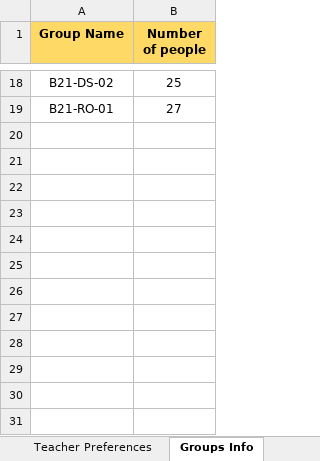
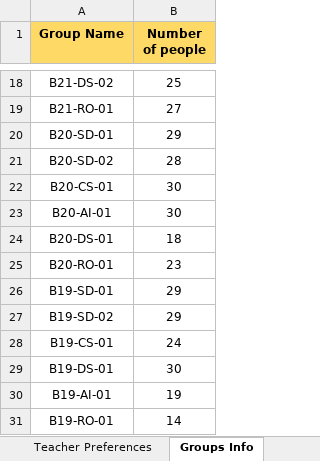
Before and after one commit to EgorLeb/iu_timetable_scheduler_, an Excel workbook: input_data/Time_Table_Input.xlsx, sheet Groups Info, drawn as a sheet; only a part is shown, gaps mark what is left out; values as stored, in another font and other column widths than the file's, no borders; the diff names each change by its address in the sheet, - before the commit and + after, or states it on an @@ line.

```diff
--- a/input_data/Time_Table_Input.xlsx (sheet Groups Info)
+++ b/input_data/Time_Table_Input.xlsx (sheet Groups Info)
+row 20: B20-SD-01 | 29
+row 21: B20-SD-02 | 28
+row 22: B20-CS-01 | 30
+row 23: B20-AI-01 | 30
+row 24: B20-DS-01 | 18
+row 25: B20-RO-01 | 23
+row 26: B19-SD-01 | 29
+row 27: B19-SD-02 | 29
+row 28: B19-CS-01 | 24
+row 29: B19-DS-01 | 30
+row 30: B19-AI-01 | 19
+row 31: B19-RO-01 | 14
```
Also changed, not shown: sheet Courses, sheet Teacher Preferences, sheet TA-Course-Groups, sheet Course-Groups.
